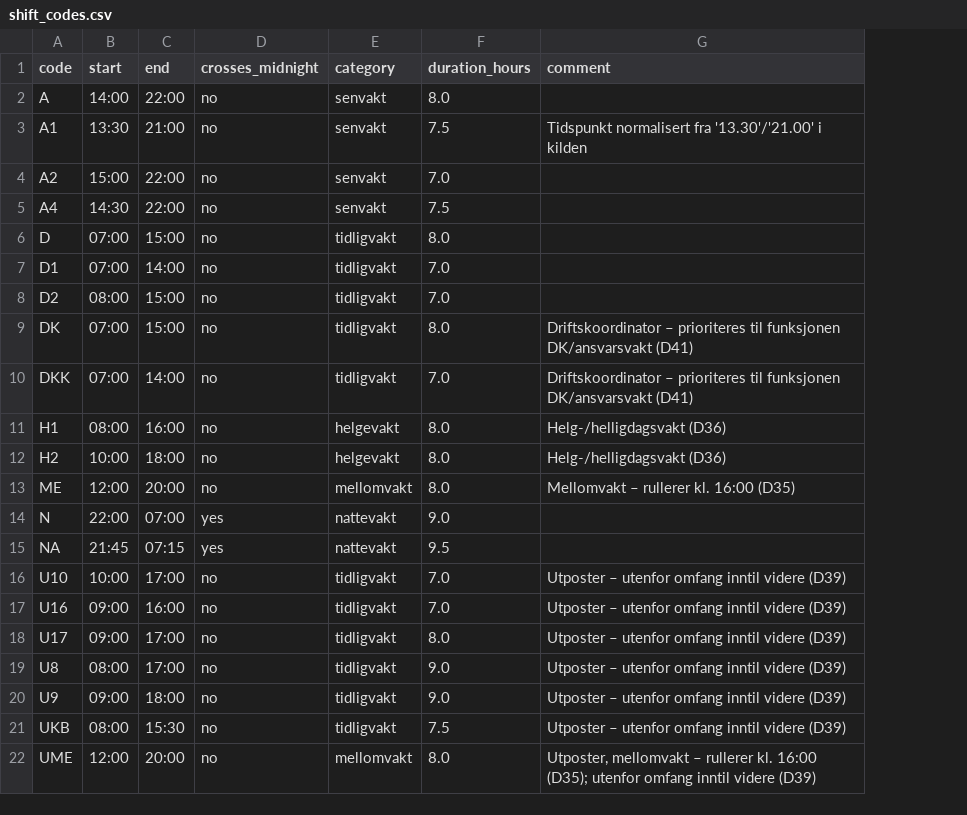
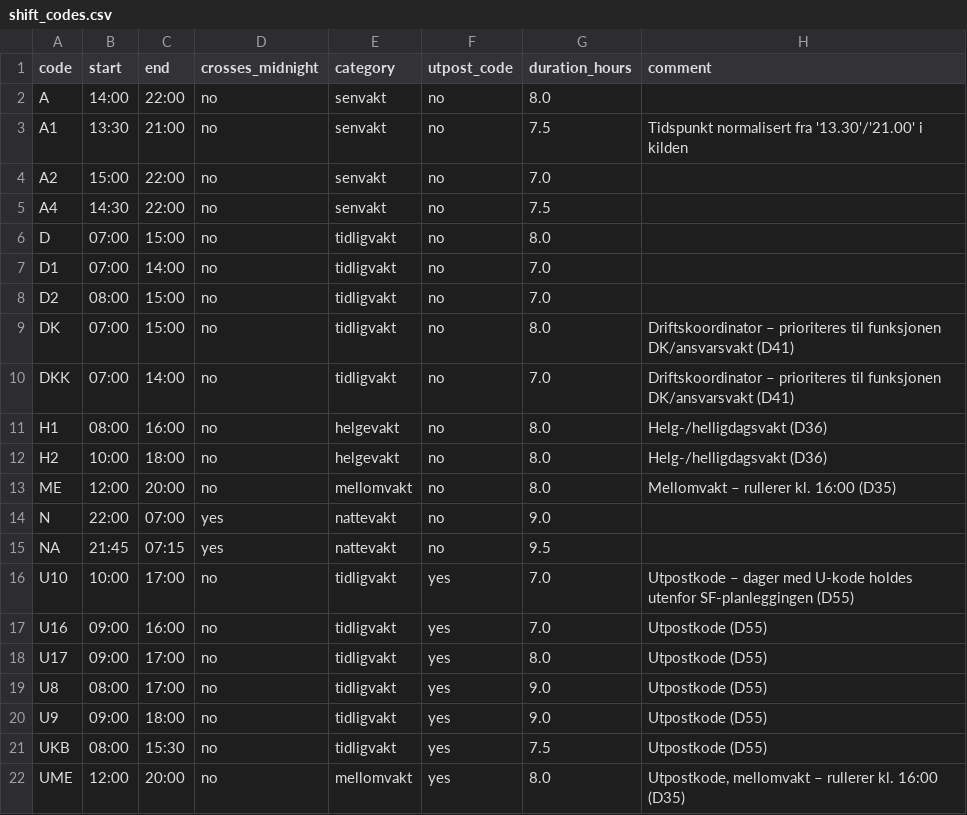
Before and after one commit to jwgrawe/SF-ShiftPlanner, a CSV file: data/seed/shift_codes.csv, drawn as a sheet; addresses are those after the commit; the diff names each change by its address in the sheet, - before the commit and + after, or states it on an @@ line.

```diff
--- a/data/seed/shift_codes.csv
+++ b/data/seed/shift_codes.csv
+column F (utpost_code), rows 2-22: no | no | no | no | no | no | no | no | no | no | no | no | no | no | yes | yes | yes | yes | yes | yes | yes
-H16 (comment): Utposter – utenfor omfang inntil videre (D39)
+H16 (comment): Utpostkode – dager med U-kode holdes utenfor SF-planleggingen (D55)
-H17:H21 (comment): Utposter – utenfor omfang inntil videre (D39)
+H17:H21 (comment): Utpostkode (D55)
-H22 (comment): Utposter, mellomvakt – rullerer kl. 16:00 (D35); utenfor omfang inntil videre (D39)
+H22 (comment): Utpostkode, mellomvakt – rullerer kl. 16:00 (D35)
```
Also changed, not shown: data/seed/function_intensity.csv, data/seed/staffing_demand.csv, 8 other files.
